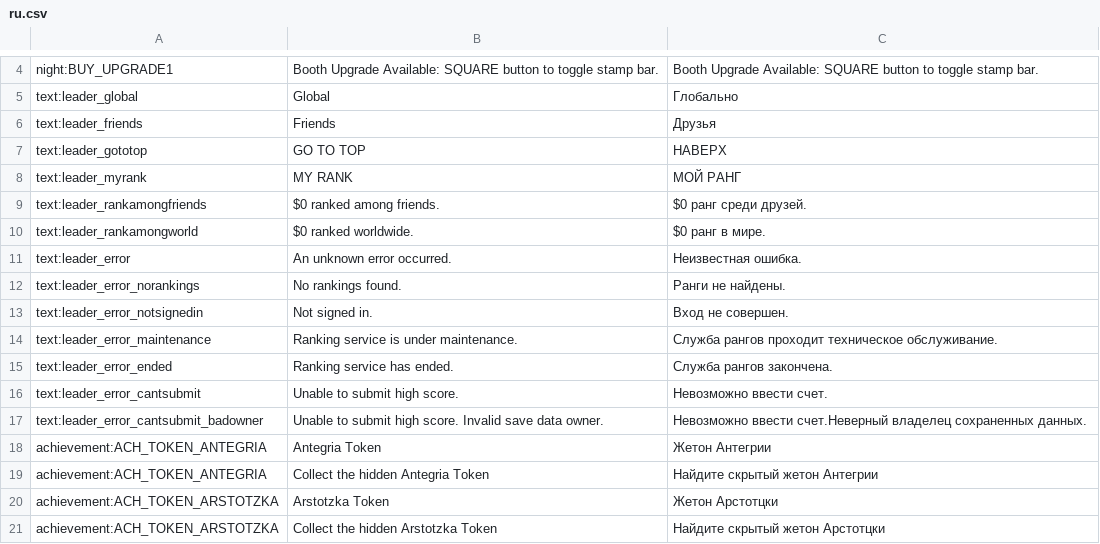
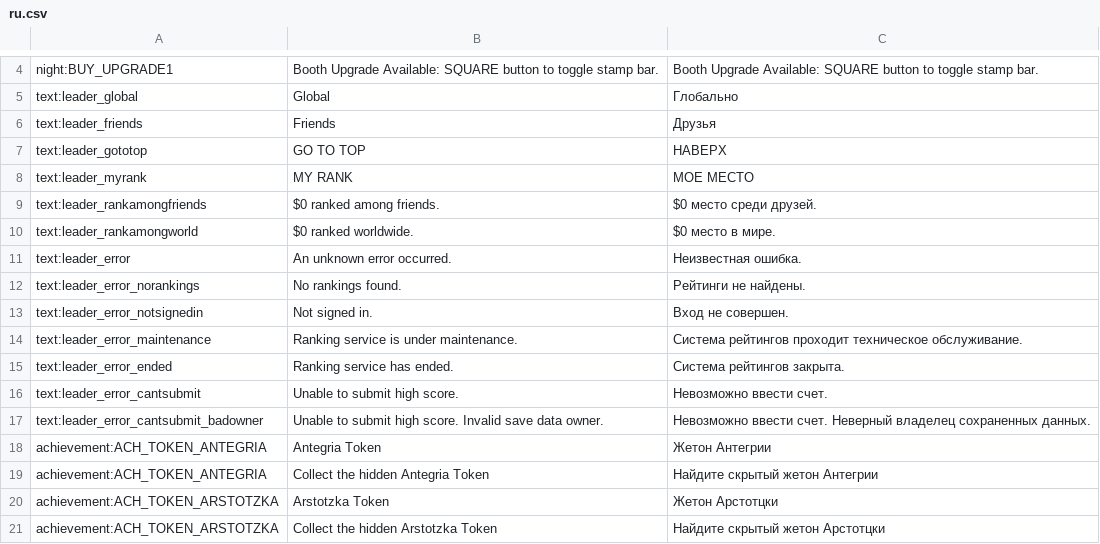
Before and after one commit to PapersPleaseLoc2/Loc, a CSV file: ru.csv, drawn as a sheet; only a part is shown, gaps mark what is left out.

Commit message:
Updates 8dbafcef-82db-4de6-9aa4-41707ce7acb5

```diff
--- a/ru.csv
+++ b/ru.csv
@@ -7,12 +7,12 @@
 "text:leader_gototop","GO TO TOP","НАВЕРХ"
-"text:leader_myrank","MY RANK","МОЙ РАНГ"
-"text:leader_rankamongfriends","$0 ranked among friends.","$0 ранг среди друзей."
-"text:leader_rankamongworld","$0 ranked worldwide.","$0 ранг в мире."
+"text:leader_myrank","MY RANK","МОЕ МЕСТО"
+"text:leader_rankamongfriends","$0 ranked among friends.","$0 место среди друзей."
+"text:leader_rankamongworld","$0 ranked worldwide.","$0 место в мире."
 "text:leader_error","An unknown error occurred.","Неизвестная ошибка."
-"text:leader_error_norankings","No rankings found.","Ранги не найдены."
+"text:leader_error_norankings","No rankings found.","Рейтинги не найдены."
 "text:leader_error_notsignedin","Not signed in.","Вход не совершен."
-"text:leader_error_maintenance","Ranking service is under maintenance.","Служба рангов проходит техническое обслуживание."
-"text:leader_error_ended","Ranking service has ended.","Служба рангов закончена."
+"text:leader_error_maintenance","Ranking service is under maintenance.","Система рейтингов проходит техническое обслуживание."
+"text:leader_error_ended","Ranking service has ended.","Система рейтингов закрыта."
 "text:leader_error_cantsubmit","Unable to submit high score.","Невозможно ввести счет."
-"text:leader_error_cantsubmit_badowner","Unable to submit high score. Invalid save data owner.","Невозможно ввести счет.Неверный владелец сохраненных данных."
+"text:leader_error_cantsubmit_badowner","Unable to submit high score. Invalid save data owner.","Невозможно ввести счет. Неверный владелец сохраненных данных."
 "achievement:ACH_TOKEN_ANTEGRIA","Antegria Token","Жетон Антегрии"
```
